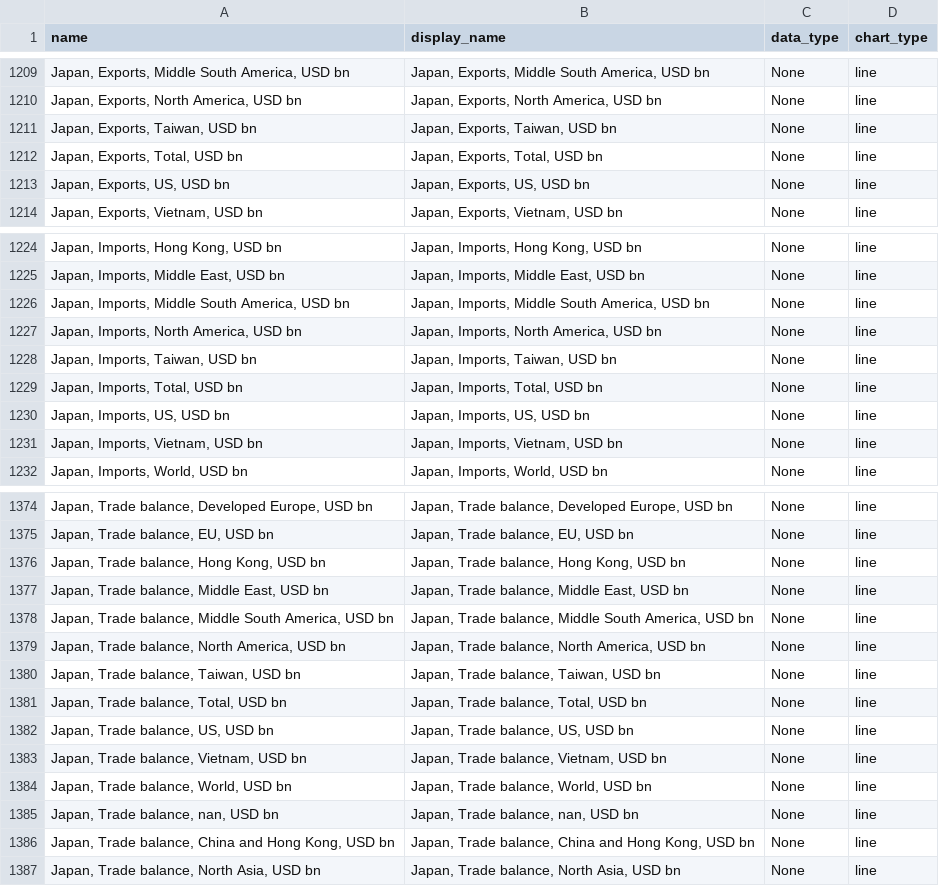
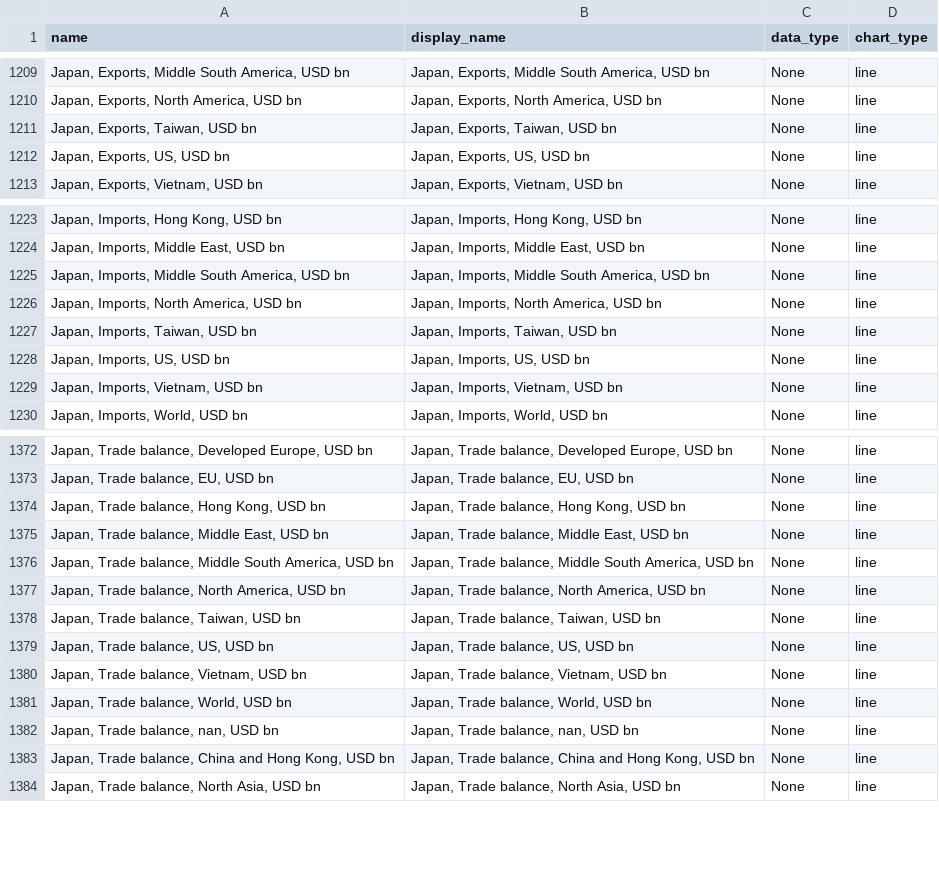
Before and after one commit to Paul-Edward-C/econ-db, a CSV file: app/db/jp/export/m/jp_export_m_setting.csv, drawn as a sheet; only a part is shown, gaps mark what is left out; the diff names each change by its address in the sheet, - before the commit and + after, or states it on an @@ line.

Commit message:
jp_trade

```diff
--- a/app/db/jp/export/m/jp_export_m_setting.csv
+++ b/app/db/jp/export/m/jp_export_m_setting.csv
-row 1212: Japan, Exports, Total, USD bn | Japan, Exports, Total, USD bn | None | line
-row 1229: Japan, Imports, Total, USD bn | Japan, Imports, Total, USD bn | None | line
-row 1381: Japan, Trade balance, Total, USD bn | Japan, Trade balance, Total, USD bn | None | line
```
Also changed, not shown: 1 other file.
